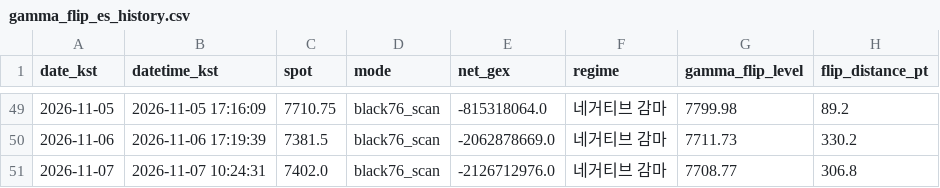
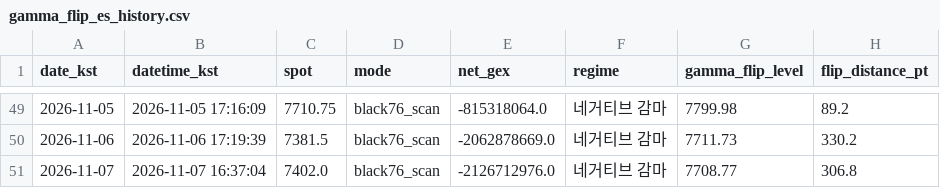
Before and after one commit to hk4jung/gamma-flip-capture, a CSV file: gamma_flip_es_history.csv, drawn as a sheet; only a part is shown, gaps mark what is left out; the diff names each change by its address in the sheet, - before the commit and + after, or states it on an @@ line.

```diff
--- a/gamma_flip_es_history.csv
+++ b/gamma_flip_es_history.csv
-B51 (datetime_kst): 2026-11-07 10:24:31
+B51 (datetime_kst): 2026-11-07 16:37:04
```
Also changed, not shown: archive/barchart_options_capture_2026-11-07.csv, gamma_flip_nq_history.csv, 1 other file.
